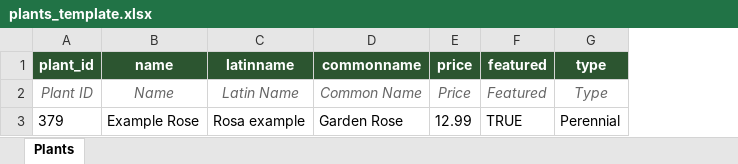
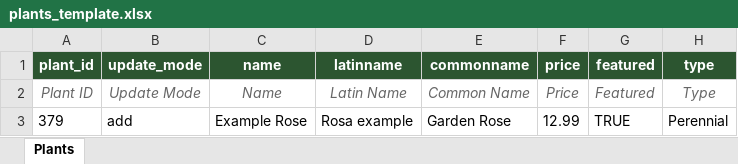
Before and after one commit to sarahhalliday13/urban-flower-farm, an Excel workbook: public/templates/plants_template.xlsx, sheet Plants, drawn as a sheet; only a part is shown; values as stored, in another font and other column widths than the file's, no borders; the diff names each change by its address in the sheet, - before the commit and + after, or states it on an @@ line.

```diff
--- a/public/templates/plants_template.xlsx (sheet Plants)
+++ b/public/templates/plants_template.xlsx (sheet Plants)
+column B (update_mode), rows 2-3: Update Mode | add
```
Also changed, not shown: 5 other files.
